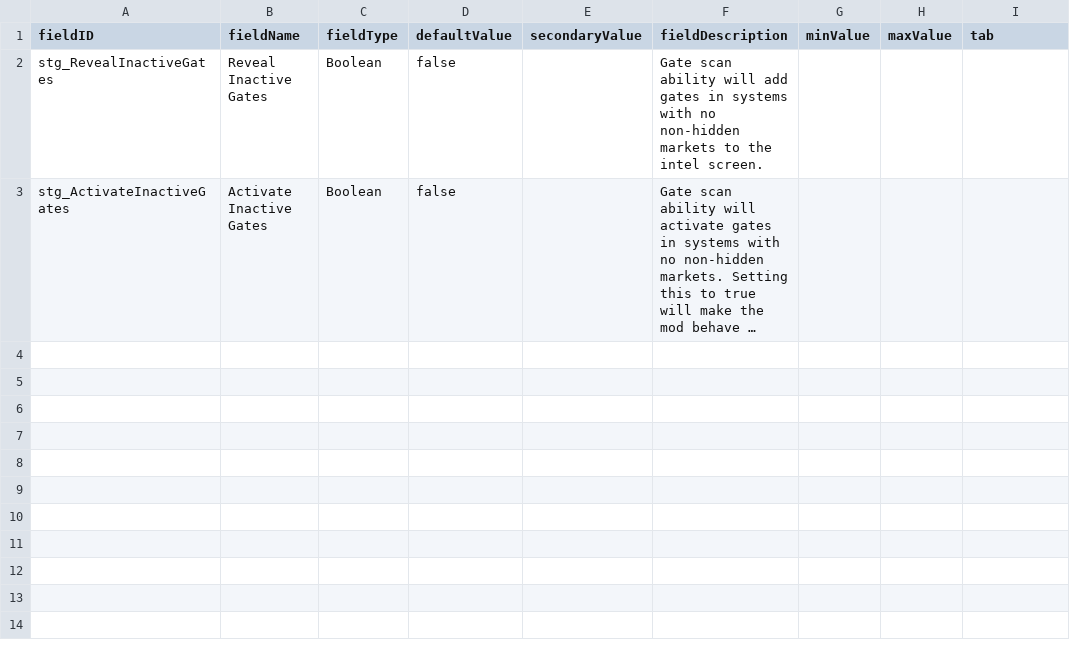
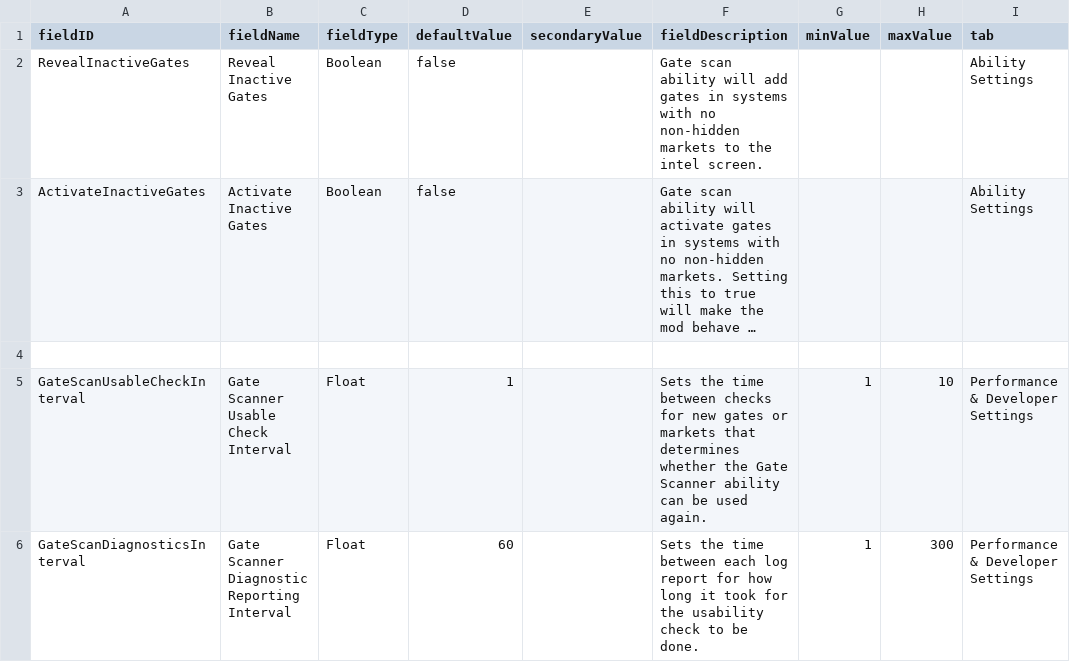
Before and after one commit to nissa-seru/ScanThoseGates, a CSV file: data/config/LunaSettings.csv, drawn as a sheet; long unchanged cells end in …; the diff names each change by its address in the sheet, - before the commit and + after, or states it on an @@ line.

Commit message:
Dev to Master v1.5.6 (#12)
* Refactor into correct package name path, fix .gitignore

* Update .gitignore, remove .idea

* Update version file with changelog link

* Update version info

* Refactor package name

* Fix inclusion of public in interface

* Pre rewrite of scanning abilities

* Fix changelog, update mod_info.json

* Rename local luna settings listener

* Update .gitignore for new run configurations

* Rename .java to .kt

* Rewrite in Kotlin

* Remove redundant references

* Optimize imports

* Fix command tags in csv and string creation in class

* Fix LunaSettings.csv id fields

* Refactor into misc

* String fixes

* Optimize imports

* Small formatting fixes

* Small formatting fixes

* Version fix, small changes

* Recompile jar

* Update changelog.txt

```diff
--- a/data/config/LunaSettings.csv
+++ b/data/config/LunaSettings.csv
-A2 (fieldID): stg_RevealInactiveGates
+A2 (fieldID): RevealInactiveGates
-I2:I3 (tab): (empty)
+I2:I3 (tab): Ability Settings
-A3 (fieldID): stg_ActivateInactiveGates
+A3 (fieldID): ActivateInactiveGates
+row 4: (empty)
+row 5: GateScanUsableCheckInterval | Gate Scanner Usable Check Interval | Float | 1 |  | Sets the time between checks for new gates or markets that determines whether the Gate Scanner ability can be used again. | 1 | 10 | Performance & Developer Settings
+row 6: GateScanDiagnosticsInterval | Gate Scanner Diagnostic Reporting Interval | Float | 60 |  | Sets the time between each log report for how long it took for the usability check to be done. | 1 | 300 | Performance & Developer Settings
```
Also changed, not shown: data/campaign/abilities.csv, data/console/commands.csv, 35 other files.
